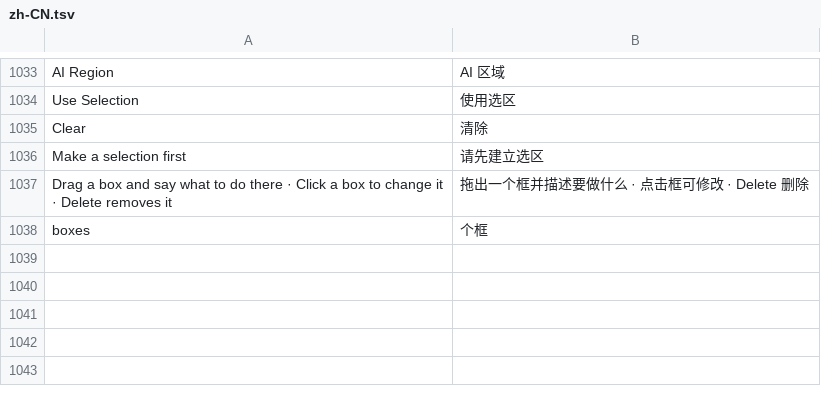
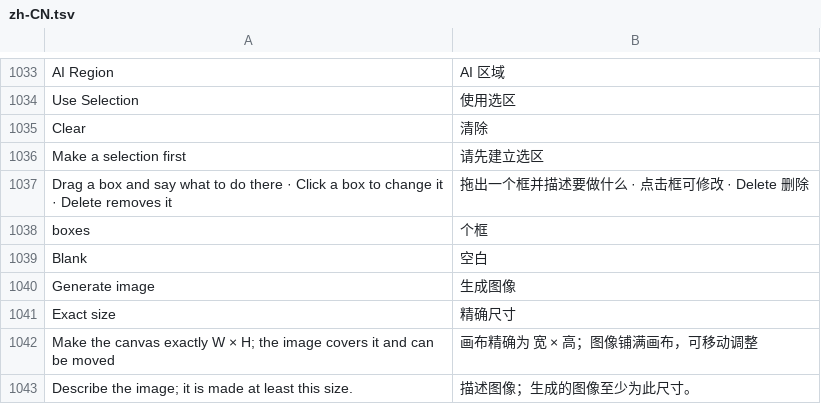
Before and after one commit to jeffory/xuan, a TSV file: assets/locales/zh-CN.tsv, drawn as a sheet; only a part is shown, gaps mark what is left out.

Commit message:
feat(app): New Image can generate the image, optionally at an exact size
When a plugin offers a document action, New Image gets a Blank · Generate
switch. Generate keeps the width, height and resolution fields and adds
the action's basic inputs (a picker when several plugins offer one), a
collapsed Advanced section and Exact size. Generate image runs it with the
typed size as the target; a permission or consent prompt replaces the
dialog rather than being closed with it.

```diff
--- a/assets/locales/zh-CN.tsv
+++ b/assets/locales/zh-CN.tsv
@@ -1038 +1038,6 @@ Drag a box and say what to do there · Click a box to change it · Delete remove
 boxes	个框
+Blank	空白
+Generate image	生成图像
+Exact size	精确尺寸
+Make the canvas exactly W × H; the image covers it and can be moved	画布精确为 宽 × 高；图像铺满画布，可移动调整
+Describe the image; it is made at least this size.	描述图像；生成的图像至少为此尺寸。
```
Also changed, not shown: 3 other files.
